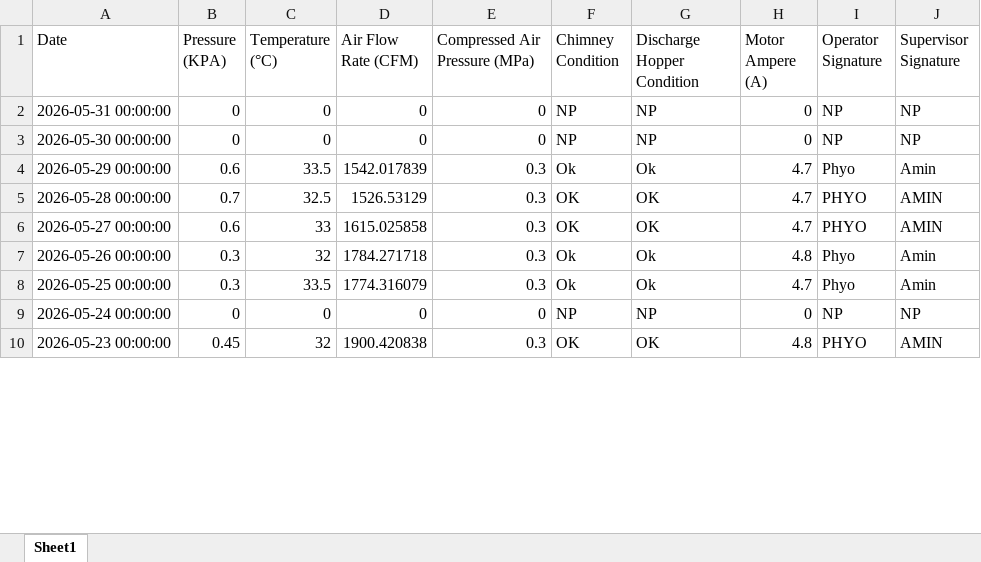
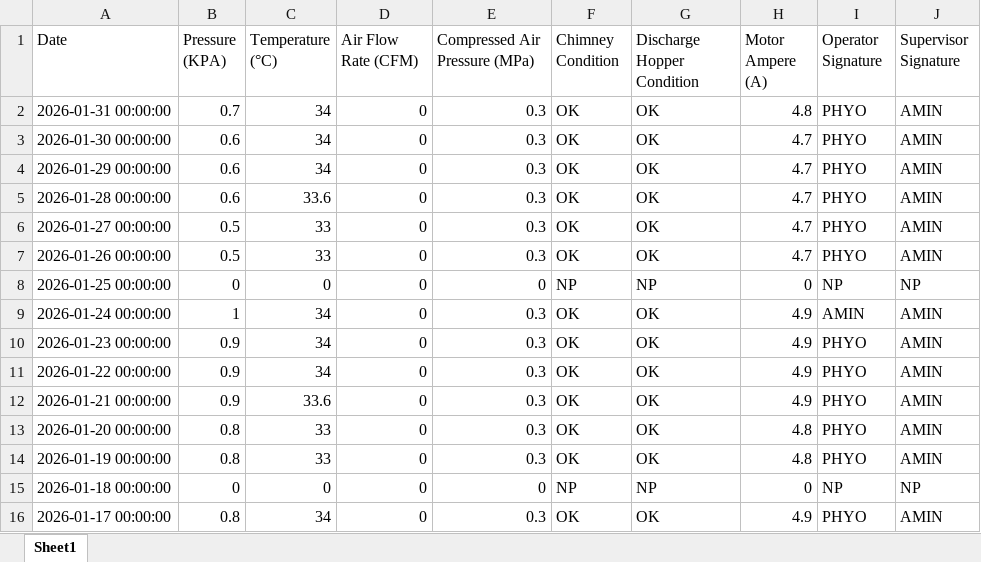
Before and after one commit to A9207/mc_performance, an Excel workbook: data/Machine_5.xlsx, sheet Sheet1, drawn as a sheet; only a part is shown; values as stored, in another font and other column widths than the file's, no cell formats; removed rows and columns are numbered as before the commit, all else as after; the diff covers the shown part only; the diff names each change by its address in the sheet, - before the commit and + after, or states it on an @@ line.

Commit message:
Add files via upload

```diff
--- a/data/Machine_5.xlsx (sheet Sheet1)
+++ b/data/Machine_5.xlsx (sheet Sheet1)
+row 2: 2026-01-31 00:00:00 | 0.7 | 34 | 0 | 0.3 | OK | OK | 4.8 | PHYO | AMIN
+row 3: 2026-01-30 00:00:00 | 0.6 | 34 | 0 | 0.3 | OK | OK | 4.7 | PHYO | AMIN
+row 4: 2026-01-29 00:00:00 | 0.6 | 34 | 0 | 0.3 | OK | OK | 4.7 | PHYO | AMIN
+row 5: 2026-01-28 00:00:00 | 0.6 | 33.6 | 0 | 0.3 | OK | OK | 4.7 | PHYO | AMIN
+row 6: 2026-01-27 00:00:00 | 0.5 | 33 | 0 | 0.3 | OK | OK | 4.7 | PHYO | AMIN
+row 7: 2026-01-26 00:00:00 | 0.5 | 33 | 0 | 0.3 | OK | OK | 4.7 | PHYO | AMIN
-A8 (Date): 2026-05-31 00:00:00
+A8 (Date): 2026-01-25 00:00:00
-row 3: 2026-05-30 00:00:00 | 0 | 0 | 0 | 0 | NP | NP | 0 | NP | NP
-row 4: 2026-05-29 00:00:00 | 0.6 | 33.5 | 1542.017839 | 0.3 | Ok | Ok | 4.7 | Phyo | Amin
+row 9: 2026-01-24 00:00:00 | 1 | 34 | 0 | 0.3 | OK | OK | 4.9 | AMIN | AMIN
-A10 (Date): 2026-05-28 00:00:00
+A10 (Date): 2026-01-23 00:00:00
-B10 (Pressure (KPA)): 0.7
+B10 (Pressure (KPA)): 0.9
-C10 (Temperature (°C)): 32.5
+C10 (Temperature (°C)): 34
-D10 (Air Flow Rate (CFM)): 1526.53129
+D10 (Air Flow Rate (CFM)): 0
-H10 (Motor Ampere (A)): 4.7
+H10 (Motor Ampere (A)): 4.9
+row 11: 2026-01-22 00:00:00 | 0.9 | 34 | 0 | 0.3 | OK | OK | 4.9 | PHYO | AMIN
+row 12: 2026-01-21 00:00:00 | 0.9 | 33.6 | 0 | 0.3 | OK | OK | 4.9 | PHYO | AMIN
-A13 (Date): 2026-05-27 00:00:00
+A13 (Date): 2026-01-20 00:00:00
-B13 (Pressure (KPA)): 0.6
+B13 (Pressure (KPA)): 0.8
-D13 (Air Flow Rate (CFM)): 1615.025858
+D13 (Air Flow Rate (CFM)): 0
-H13 (Motor Ampere (A)): 4.7
+H13 (Motor Ampere (A)): 4.8
-row 7: 2026-05-26 00:00:00 | 0.3 | 32 | 1784.271718 | 0.3 | Ok | Ok | 4.8 | Phyo | Amin
-row 8: 2026-05-25 00:00:00 | 0.3 | 33.5 | 1774.316079 | 0.3 | Ok | Ok | 4.7 | Phyo | Amin
+row 14: 2026-01-19 00:00:00 | 0.8 | 33 | 0 | 0.3 | OK | OK | 4.8 | PHYO | AMIN
-A15 (Date): 2026-05-24 00:00:00
+A15 (Date): 2026-01-18 00:00:00
-A16 (Date): 2026-05-23 00:00:00
+A16 (Date): 2026-01-17 00:00:00
-B16 (Pressure (KPA)): 0.45
+B16 (Pressure (KPA)): 0.8
-C16 (Temperature (°C)): 32
+C16 (Temperature (°C)): 34
-D16 (Air Flow Rate (CFM)): 1900.420838
+D16 (Air Flow Rate (CFM)): 0
-H16 (Motor Ampere (A)): 4.8
+H16 (Motor Ampere (A)): 4.9
```
Also changed, not shown: 2 added rows, 8 removed rows and 44 edited cells elsewhere in this sheet, cell formats.
